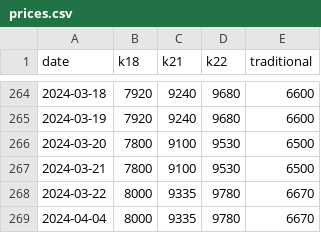
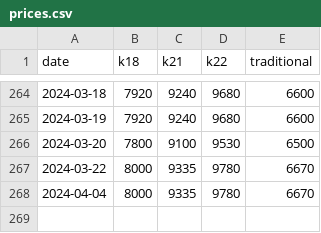
Before and after one commit to sjsakib/gold-price, a CSV file: fe/src/prices.csv, drawn as a sheet; only a part is shown, gaps mark what is left out.

Commit message:
[auto] updated prices

```diff
--- a/fe/src/prices.csv
+++ b/fe/src/prices.csv
@@ -266,3 +266,2 @@ date,k18,k21,k22,traditional
 2024-03-20,7800,9100,9530,6500
-2024-03-21,7800,9100,9530,6500
 2024-03-22,8000,9335,9780,6670
```
